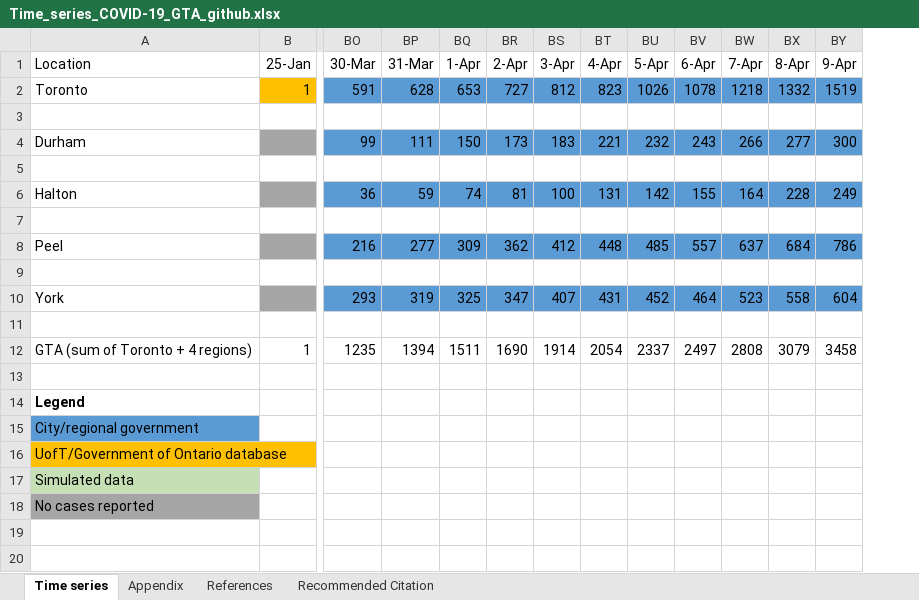
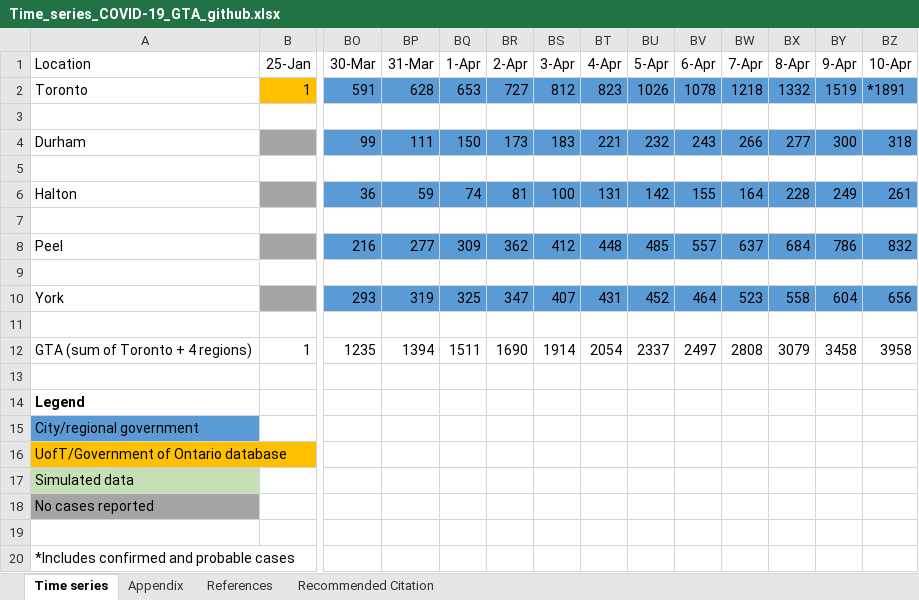
Before and after one commit to mishra-lab/covid-GTA-surge-planning-reports, an Excel workbook: data/Time_series_COVID-19_GTA_github.xlsx, sheet Time series, drawn as a sheet; only a part is shown, gaps mark what is left out; values as stored, in another font and other column widths than the file's, no borders; charts and pictures not drawn; rows hold the shown columns only; the diff names each change by its address in the sheet, - before the commit and + after, or states it on an @@ line.

Commit message:
Update Time_series_COVID-19_GTA_github.xlsx

```diff
--- a/data/Time_series_COVID-19_GTA_github.xlsx (sheet Time series)
+++ b/data/Time_series_COVID-19_GTA_github.xlsx (sheet Time series)
+column BZ (10-Apr), rows 2-12: *1891 |  | 318 |  | 261 |  | 832 |  | 656 |  | 3958
+row 19: (empty)
+row 20: *Includes confirmed and probable cases
```
